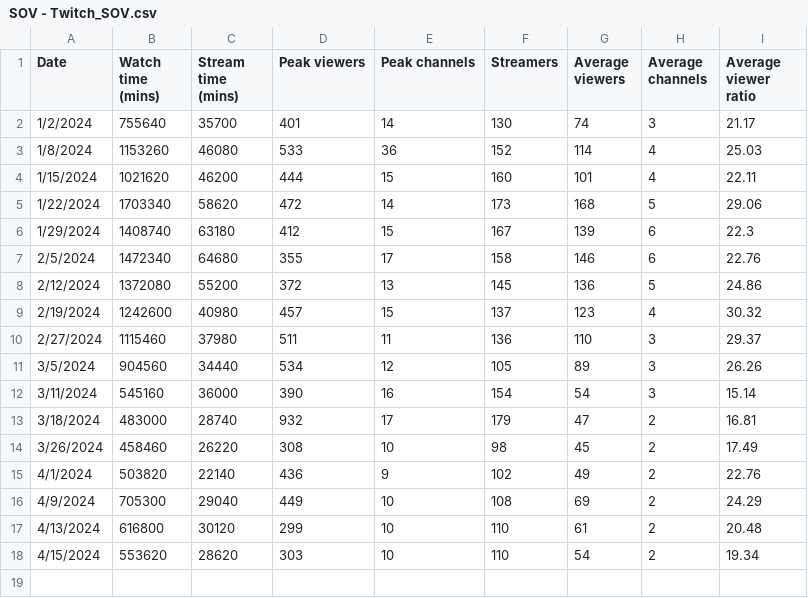
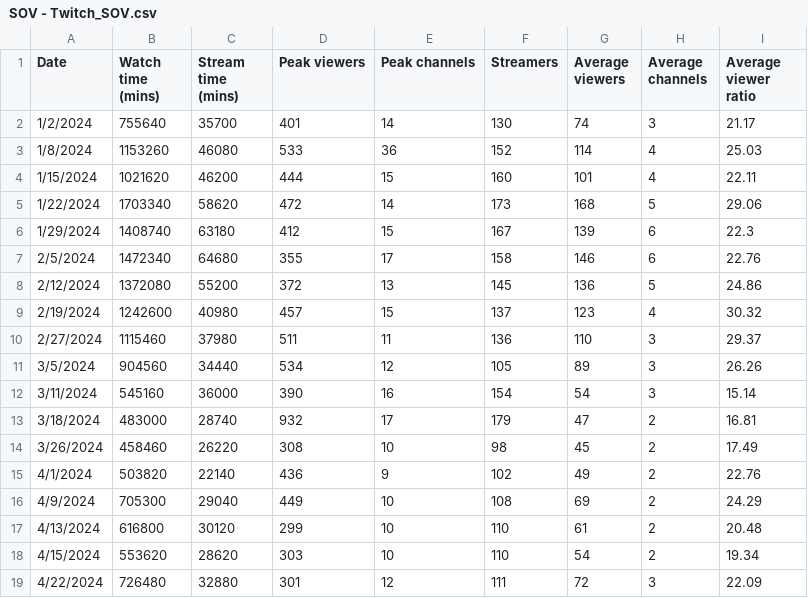
Before and after one commit to Cprogram06/smcp-dashboard, a CSV file: csvs/SOV - Twitch_SOV.csv, drawn as a sheet.

Commit message:
data update

```diff
--- a/csvs/SOV - Twitch_SOV.csv
+++ b/csvs/SOV - Twitch_SOV.csv
@@ -18 +18,2 @@ Date,Watch time (mins),Stream time (mins),Peak viewers,Peak channels,Streamers,A
 4/15/2024,553620,28620,303,10,110,54,2,19.34
+4/22/2024,726480,32880,301,12,111,72,3,22.09
```
Also changed, not shown: csvs/SOV - SoV_twitter.csv.
